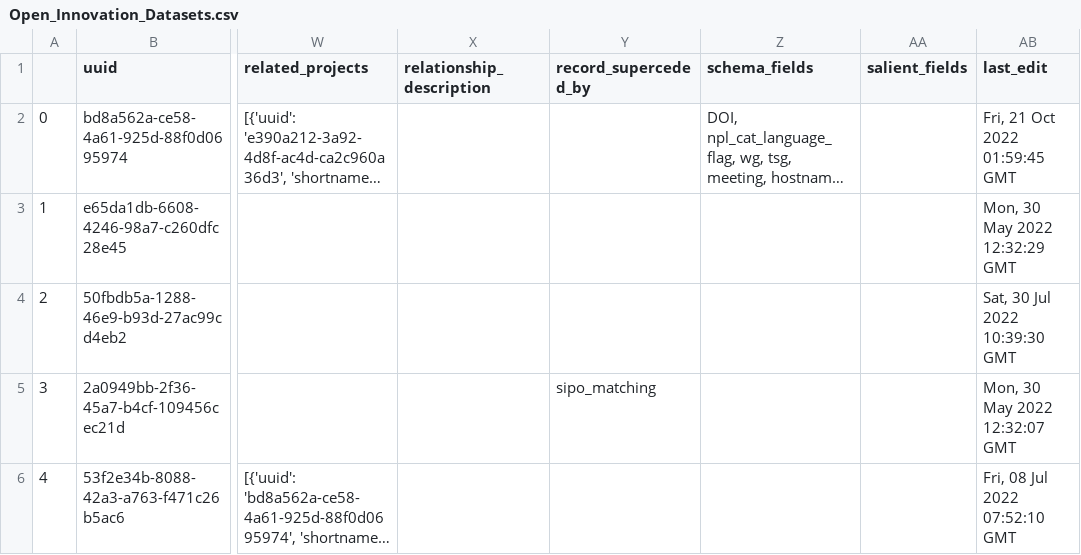
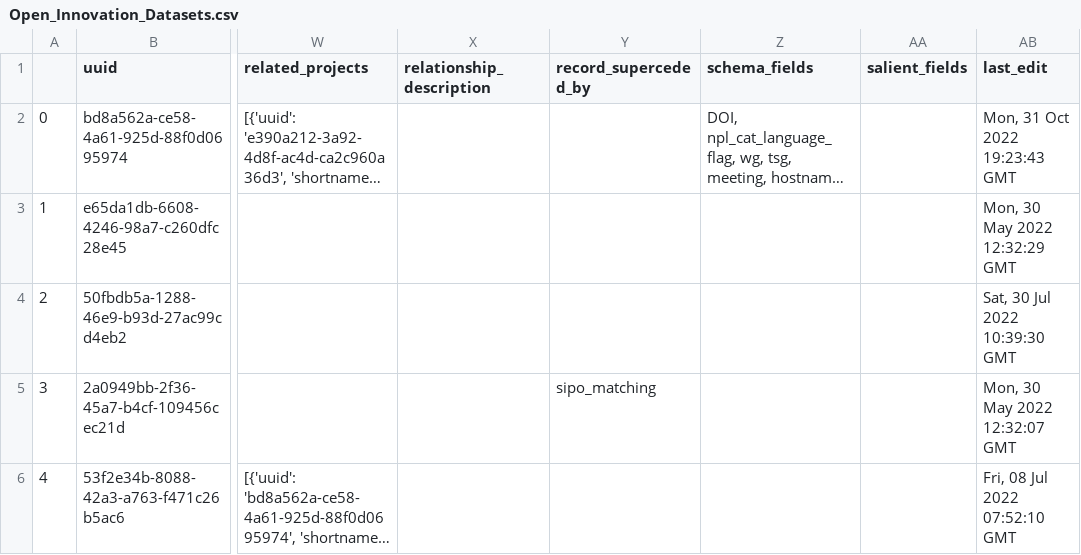
Before and after one commit to Innovation-Information-Initiative/Open-Innovation-Dataset-Index, a CSV file: index_archive/Open_Innovation_Datasets.csv, drawn as a sheet; only a part is shown, gaps mark what is left out; long unchanged cells end in …; the diff names each change by its address in the sheet, - before the commit and + after, or states it on an @@ line.

```diff
--- a/index_archive/Open_Innovation_Datasets.csv
+++ b/index_archive/Open_Innovation_Datasets.csv
-AB2 (last_edit): Fri, 21 Oct 2022 01:59:45 GMT
+AB2 (last_edit): Mon, 31 Oct 2022 19:23:43 GMT
```
Also changed, not shown: 1 other file.
